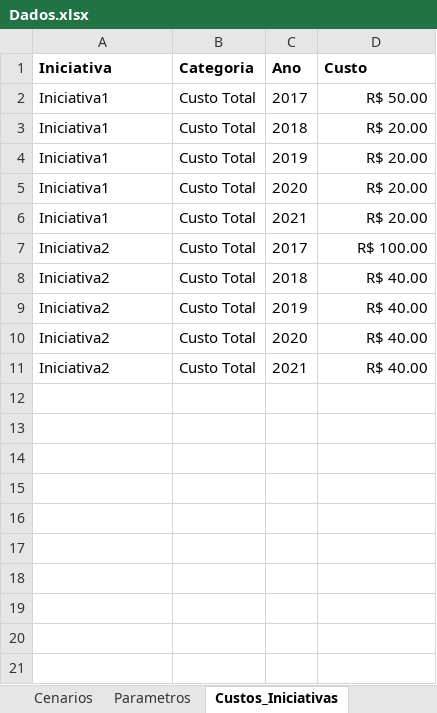
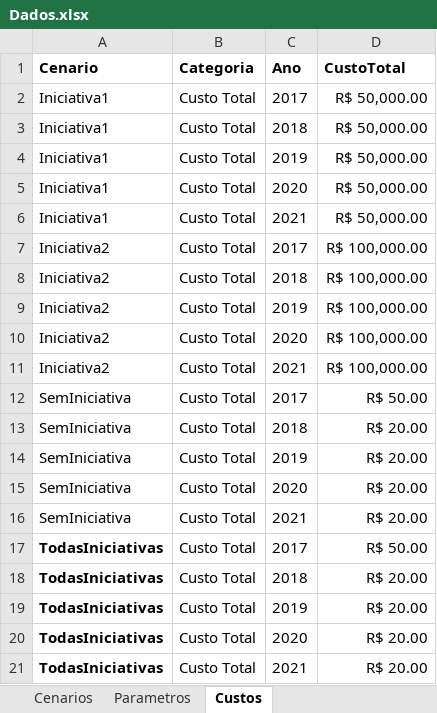
Before and after one commit to pedroliman/oshcba, an Excel workbook: Dados.xlsx, sheet Custos, drawn as a sheet; values as stored, in another font and other column widths than the file's, no borders; the diff names each change by its address in the sheet, - before the commit and + after, or states it on an @@ line.

```diff
--- a/Dados.xlsx (sheet Custos)
+++ b/Dados.xlsx (sheet Custos)
-sheet tab: Custos_Iniciativas
+sheet tab: Custos
-A1: Iniciativa
+A1: Cenario
-D1: Custo
+D1: CustoTotal
-D2 (CustoTotal): R$ 50.00
+D2 (CustoTotal): R$ 50,000.00
-D3:D6 (CustoTotal): R$ 20.00
+D3:D6 (CustoTotal): R$ 50,000.00
-D7 (CustoTotal): R$ 100.00
+D7 (CustoTotal): R$ 100,000.00
-D8:D11 (CustoTotal): R$ 40.00
+D8:D11 (CustoTotal): R$ 100,000.00
+row 12: SemIniciativa | Custo Total | 2017 | R$ 50.00
+row 13: SemIniciativa | Custo Total | 2018 | R$ 20.00
+row 14: SemIniciativa | Custo Total | 2019 | R$ 20.00
+row 15: SemIniciativa | Custo Total | 2020 | R$ 20.00
+row 16: SemIniciativa | Custo Total | 2021 | R$ 20.00
+row 17: TodasIniciativas | Custo Total | 2017 | R$ 50.00
+row 18: TodasIniciativas | Custo Total | 2018 | R$ 20.00
+row 19: TodasIniciativas | Custo Total | 2019 | R$ 20.00
+row 20: TodasIniciativas | Custo Total | 2020 | R$ 20.00
+row 21: TodasIniciativas | Custo Total | 2021 | R$ 20.00
```
Also changed, not shown: sheet Parametros, 9 other files.
